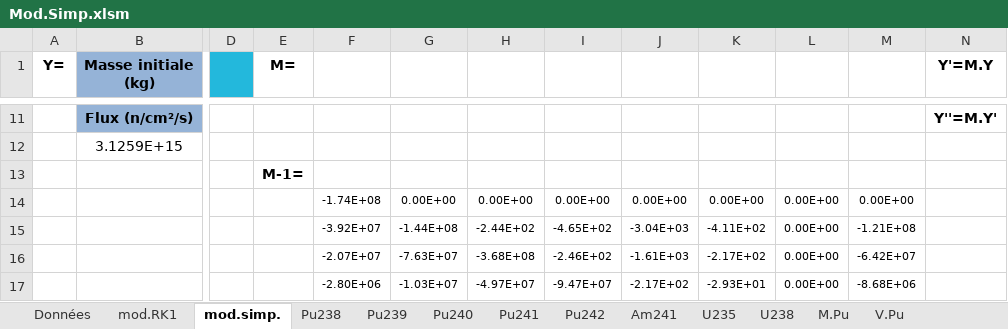
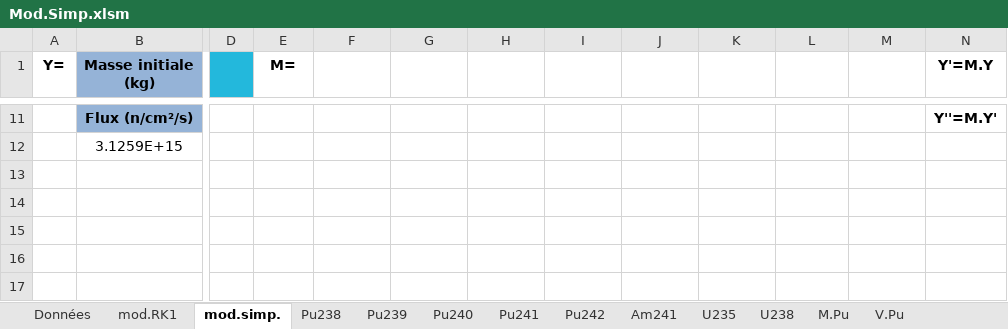
Before and after one commit to phjacquet/physor-smr-fbo, an Excel workbook: Philippe/Mod.Simp.xlsm, sheet mod.simp., drawn as a sheet; only a part is shown, gaps mark what is left out; values as stored, in another font and other column widths than the file's, no borders; charts and pictures and conditional formats not drawn; the diff covers the shown part only; the diff names each change by its address in the sheet, - before the commit and + after, or states it on an @@ line.

```diff
--- a/Philippe/Mod.Simp.xlsm (sheet mod.simp.)
+++ b/Philippe/Mod.Simp.xlsm (sheet mod.simp.)
-E13 (M=): M-1=
+E13 (M=): (empty)
-F14: -1.74E+08
+F14: (empty)
-G14: 0.00E+00
+G14: (empty)
-H14: 0.00E+00
+H14: (empty)
-I14: 0.00E+00
+I14: (empty)
-J14: 0.00E+00
+J14: (empty)
-K14: 0.00E+00
+K14: (empty)
-L14:L17: 0.00E+00
+L14:L17: (empty)
-M14: 0.00E+00
+M14: (empty)
-F15: -3.92E+07
+F15: (empty)
-G15: -1.44E+08
+G15: (empty)
-H15: -2.44E+02
+H15: (empty)
-I15: -4.65E+02
+I15: (empty)
-J15: -3.04E+03
+J15: (empty)
-K15: -4.11E+02
+K15: (empty)
-M15: -1.21E+08
+M15: (empty)
-F16: -2.07E+07
+F16: (empty)
-G16: -7.63E+07
+G16: (empty)
-H16: -3.68E+08
+H16: (empty)
-I16: -2.46E+02
+I16: (empty)
-J16: -1.61E+03
+J16: (empty)
-K16: -2.17E+02
+K16: (empty)
-M16: -6.42E+07
+M16: (empty)
-F17: -2.80E+06
+F17: (empty)
-G17: -1.03E+07
+G17: (empty)
-H17: -4.97E+07
+H17: (empty)
-I17: -9.47E+07
+I17: (empty)
-J17: -2.17E+02
+J17: (empty)
-K17: -2.93E+01
+K17: (empty)
-M17: -8.68E+06
+M17: (empty)
```
Also changed, not shown: 8 removed rows and 760 edited cells elsewhere in this sheet, sheet Données, charts or pictures, Philippe/Eq de bateman avec flux-annexe.xlsx, Philippe/Eq de bateman avec flux.xlsm, 1 other file.
